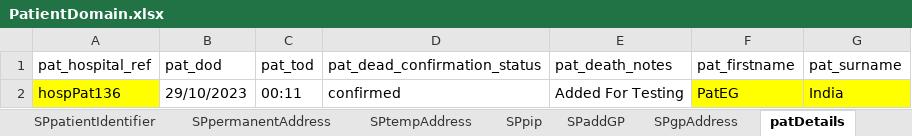
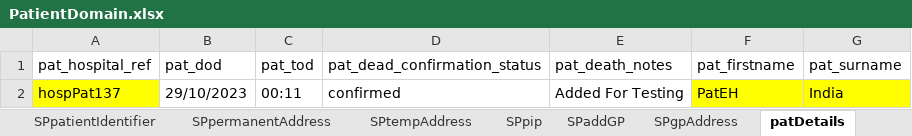
Before and after one commit to manojvyavahare27/ReleaseC4Automation, an Excel workbook: ExcelFiles/PatientDomain.xlsx, sheet patDetails, drawn as a sheet; values as stored, in another font and other column widths than the file's, no borders; the diff names each change by its address in the sheet, - before the commit and + after, or states it on an @@ line.

```diff
--- a/ExcelFiles/PatientDomain.xlsx (sheet patDetails)
+++ b/ExcelFiles/PatientDomain.xlsx (sheet patDetails)
-A2 (pat_hospital_ref): hospPat136
+A2 (pat_hospital_ref): hospPat137
-F2 (pat_firstname): PatEG
+F2 (pat_firstname): PatEH
```
Also changed, not shown: sheet patientIdentifier, sheet addPatient, sheet editPatient.
